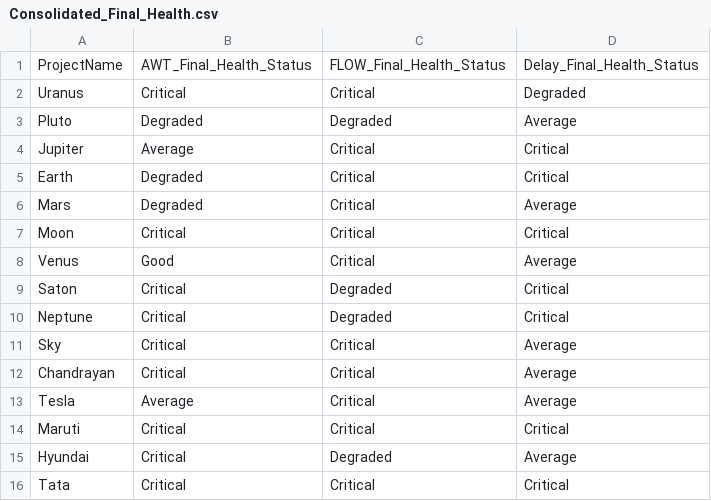
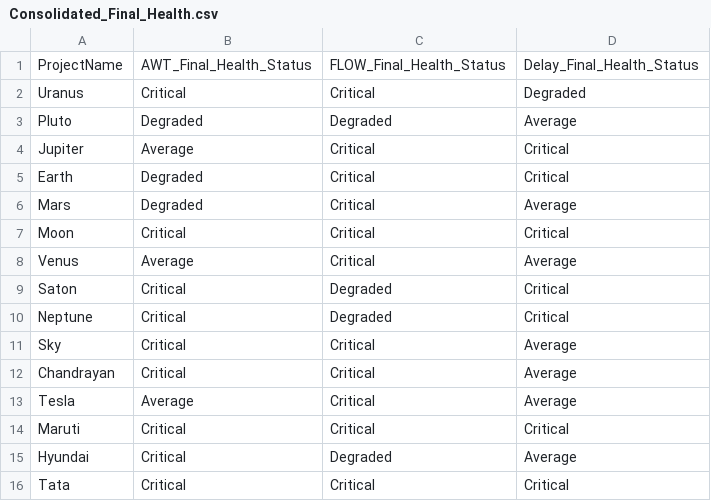
Before and after one commit to pinki0506/TechNarrator, a CSV file: Output/Consolidated_Final_Health.csv, drawn as a sheet.

Commit message:
Initial commit: Added health assessment and PPT generation script

```diff
--- a/Output/Consolidated_Final_Health.csv
+++ b/Output/Consolidated_Final_Health.csv
@@ -7,3 +7,3 @@ Mars,Degraded,Critical,Average
 Moon,Critical,Critical,Critical
-Venus,Good,Critical,Average
+Venus,Average,Critical,Average
 Saton,Critical,Degraded,Critical
```
Also changed, not shown: 7 other files.
